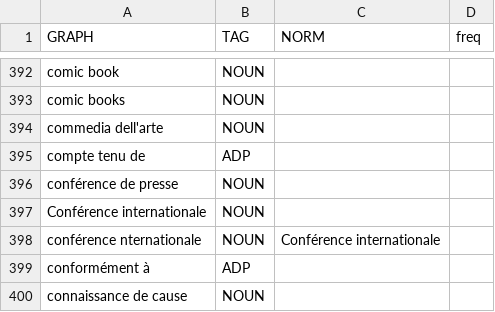
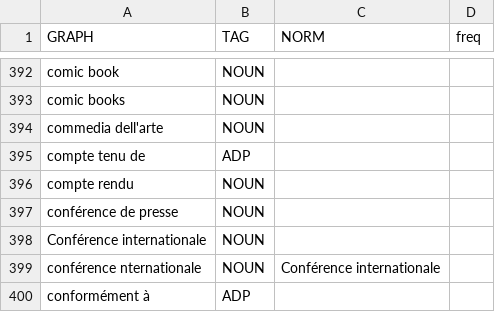
Before and after one commit to oeuvres/alix, a CSV file: fr/src/resources/com/github/oeuvres/alix/fr/mwe-words.csv, drawn as a sheet; only a part is shown, gaps mark what is left out; the shorter side is filled out with more unchanged rows; the diff names each change by its address in the sheet, - before the commit and + after, or states it on an @@ line.

```diff
--- a/fr/src/resources/com/github/oeuvres/alix/fr/mwe-words.csv
+++ b/fr/src/resources/com/github/oeuvres/alix/fr/mwe-words.csv
+row 396: compte rendu | NOUN
```
Also changed, not shown: common/src/resources/com/github/oeuvres/alix/fr/gramwords.csv, fr/src/resources/com/github/oeuvres/alix/fr/forename.csv, 6 other files.
